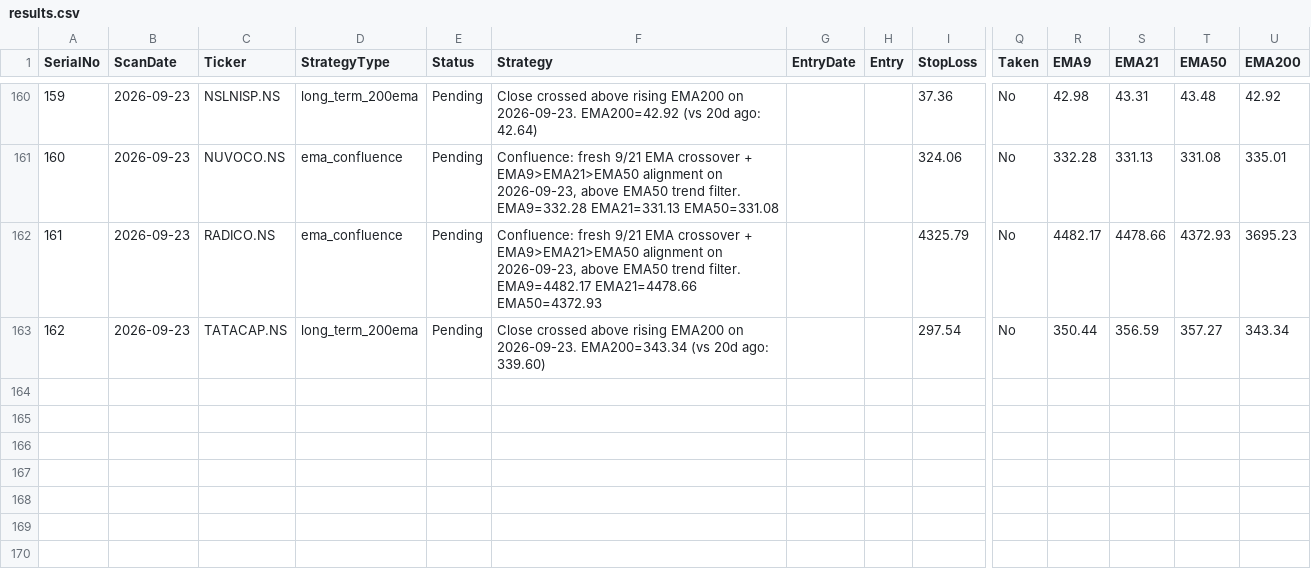
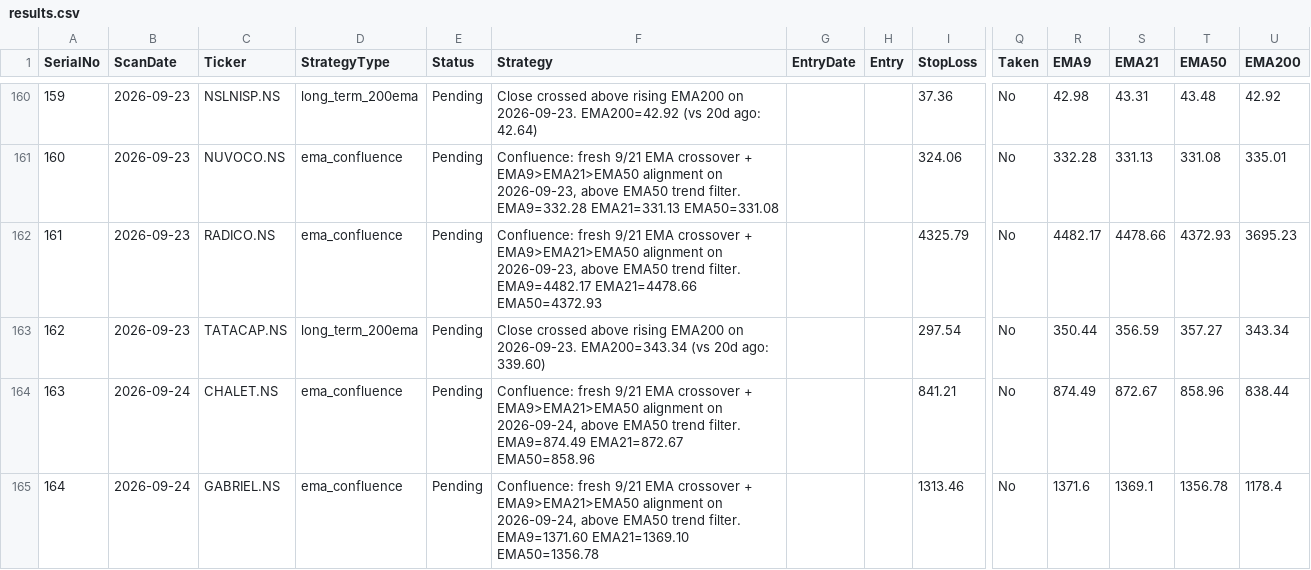
Before and after one commit to Jinish2023/ema_swing, a CSV file: results.csv, drawn as a sheet; only a part is shown, gaps mark what is left out; rows hold the shown columns only; the diff names each change by its address in the sheet, - before the commit and + after, or states it on an @@ line.

Commit message:
Update results.csv (scan)

```diff
--- a/results.csv
+++ b/results.csv
+row 164: 163 | 2026-09-24 | CHALET.NS | ema_confluence | Pending | Confluence: fresh 9/21 EMA crossover + EMA9>EMA21>EMA50 alignment on 2026-09-24, above EMA50 trend filter. EMA9=874.49 EMA21=872.67 EMA50=858.96 |  |  | 841.21 | No | 874.49 | 872.67 | 858.96 | 838.44
+row 165: 164 | 2026-09-24 | GABRIEL.NS | ema_confluence | Pending | Confluence: fresh 9/21 EMA crossover + EMA9>EMA21>EMA50 alignment on 2026-09-24, above EMA50 trend filter. EMA9=1371.60 EMA21=1369.10 EMA50=1356.78 |  |  | 1313.46 | No | 1371.6 | 1369.1 | 1356.78 | 1178.4
```
